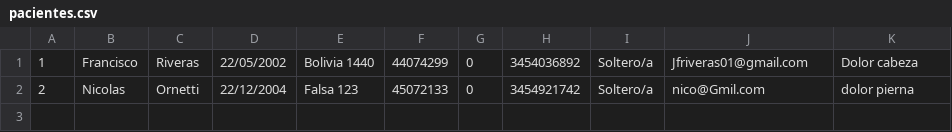
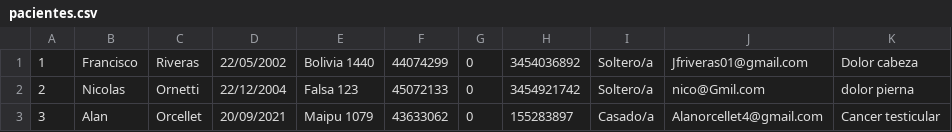
Before and after one commit to Jfriveras01/Sistema-Triage-UNER, a CSV file: src/main/java/com/miapp/triage/csv/pacientes.csv, drawn as a sheet.

```diff
--- a/src/main/java/com/miapp/triage/csv/pacientes.csv
+++ b/src/main/java/com/miapp/triage/csv/pacientes.csv
@@ -2 +2,2 @@
 2;Nicolas;Ornetti;22/12/2004;Falsa 123;45072133;0;3454921742;Soltero/a;nico@Gmil.com;dolor pierna
+3;Alan;Orcellet;20/09/2021;Maipu 1079;43633062;0;155283897;Casado/a;Alanorcellet4@gmail.com;Cancer testicular
```
Also changed, not shown: 39 other files.
